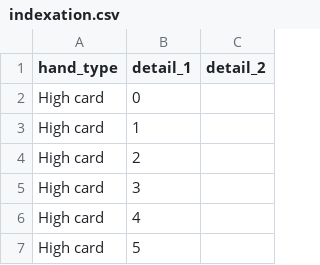
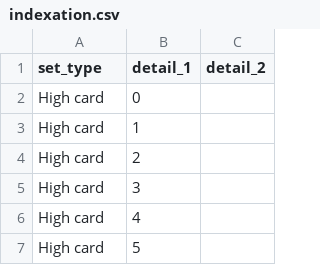
Before and after one commit to Blef-team/blef_game_engine, a CSV file: api/indexation.csv, drawn as a sheet; only a part is shown.

Commit message:
Changing `hand_type` to `set_type` in line with our agreed vocabulary

```diff
--- a/api/indexation.csv
+++ b/api/indexation.csv
@@ -1,2 +1,2 @@
-hand_type,detail_1,detail_2
+set_type,detail_1,detail_2
 High card,0,
```
Also changed, not shown: 1 other file.
